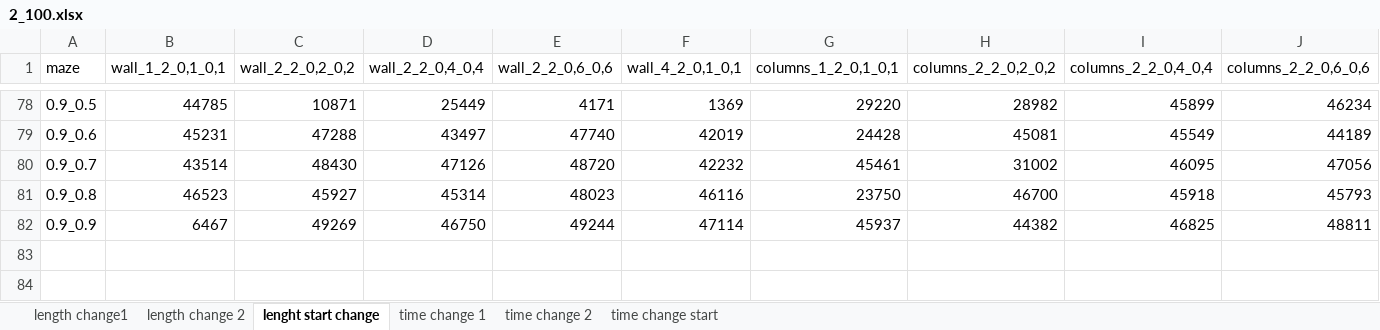
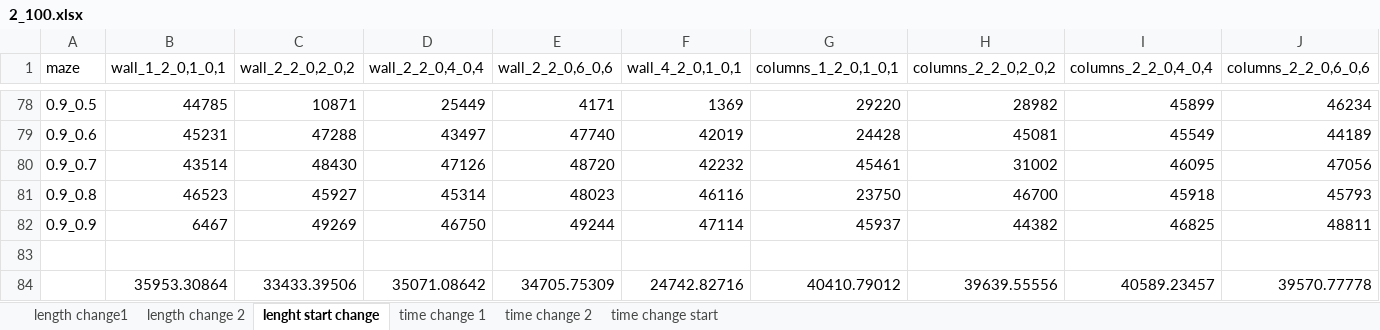
Before and after one commit to Feridum/path-finding-master-thesis, an Excel workbook: excels/check/2_100.xlsx, sheet lenght start change, drawn as a sheet; only a part is shown, gaps mark what is left out; values as stored, in another font and other column widths than the file's, no borders; rows hold the shown columns only; the diff names each change by its address in the sheet, - before the commit and + after, or states it on an @@ line.

```diff
--- a/excels/check/2_100.xlsx (sheet lenght start change)
+++ b/excels/check/2_100.xlsx (sheet lenght start change)
+row 83: (empty)
+row 84:  | 35953.30864 | 33433.39506 | 35071.08642 | 34705.75309 | 24742.82716 | 40410.79012 | 39639.55556 | 40589.23457 | 39570.77778
```
Also changed, not shown: sheet length change 2, sheet length change1, excels/check/1_10.xlsx, excels/check/1_50.xlsx, 14 other files.
